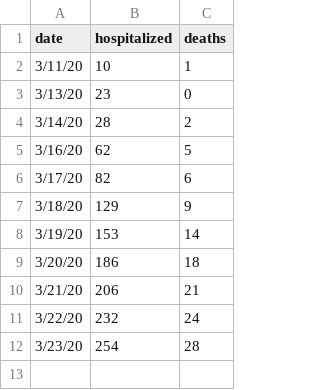
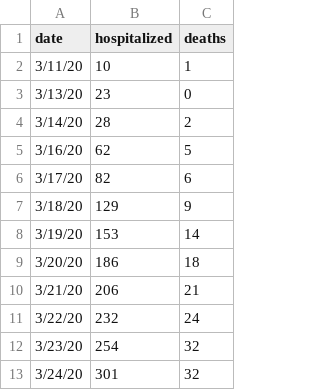
Before and after one commit to dabstar/coronadkanalysis, a CSV file: Hospitalized.csv, drawn as a sheet.

Commit message:
Update Hospitalized.csv

```diff
--- a/Hospitalized.csv
+++ b/Hospitalized.csv
@@ -11,2 +11,3 @@ date, hospitalized, deaths
 3/22/20, 232, 24
-3/23/20, 254, 28
+3/23/20, 254, 32
+3/24/20, 301, 32
```
